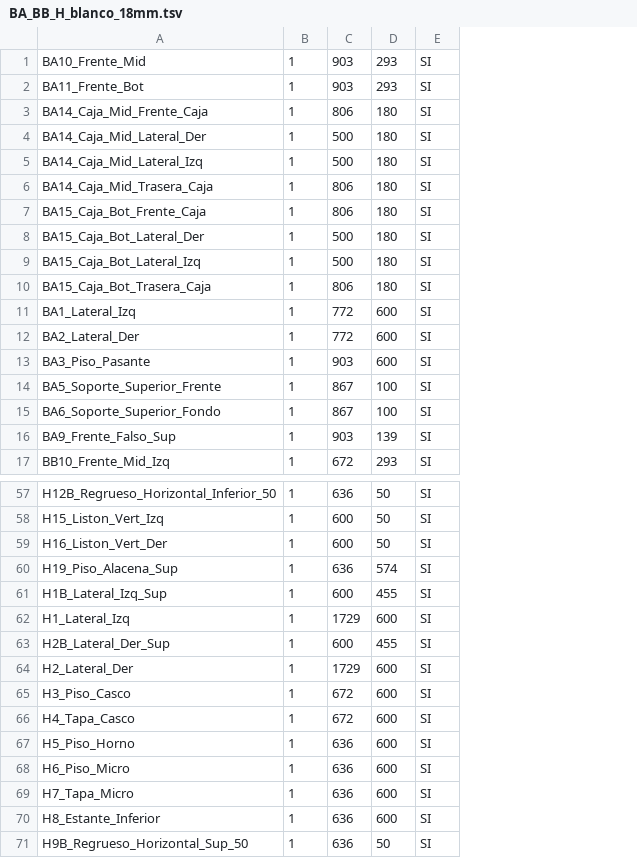
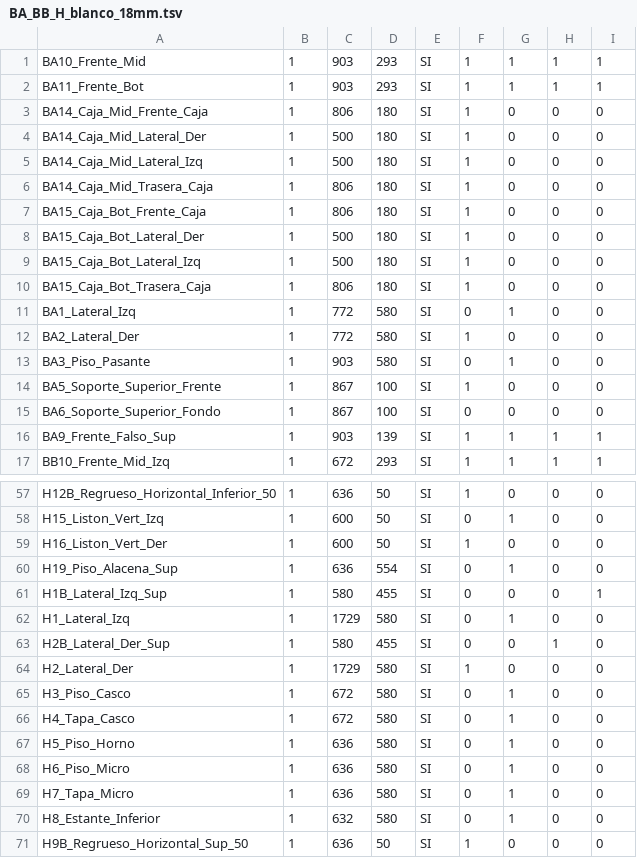
Before and after one commit to mgaitan/cads, a TSV file: outputs/supplier/BA_BB_H_blanco_18mm.tsv, drawn as a sheet; only a part is shown, gaps mark what is left out; the diff covers the shown part only; the diff names each change by its address in the sheet, - before the commit and + after, or states it on an @@ line.

Commit message:
refine supplier edge mapping and furniture metadata

```diff
--- a/outputs/supplier/BA_BB_H_blanco_18mm.tsv
+++ b/outputs/supplier/BA_BB_H_blanco_18mm.tsv
+column F, rows 1-17: 1 | 1 | 1 | 1 | 1 | 1 | 1 | 1 | 1 | 1 | 0 | 1 | 0 | 1 | 0 | 1 | 1; rows 57-71: 1 | 0 | 1 | 0 | 0 | 0 | 0 | 1 | 0 | 0 | 0 | 0 | 0 | 0 | 1
+column G, rows 1-17: 1 | 1 | 0 | 0 | 0 | 0 | 0 | 0 | 0 | 0 | 1 | 0 | 1 | 0 | 0 | 1 | 1; rows 57-71: 0 | 1 | 0 | 1 | 0 | 1 | 0 | 0 | 1 | 1 | 1 | 1 | 1 | 1 | 0
+column H, rows 1-17: 1 | 1 | 0 | 0 | 0 | 0 | 0 | 0 | 0 | 0 | 0 | 0 | 0 | 0 | 0 | 1 | 1; rows 57-71: 0 | 0 | 0 | 0 | 0 | 0 | 1 | 0 | 0 | 0 | 0 | 0 | 0 | 0 | 0
+column I, rows 1-17: 1 | 1 | 0 | 0 | 0 | 0 | 0 | 0 | 0 | 0 | 0 | 0 | 0 | 0 | 0 | 1 | 1; rows 57-71: 0 | 0 | 0 | 0 | 1 | 0 | 0 | 0 | 0 | 0 | 0 | 0 | 0 | 0 | 0
-D11:D13: 600
+D11:D13: 580
-D60: 574
+D60: 554
-C61: 600
+C61: 580
-D62: 600
+D62: 580
-C63: 600
+C63: 580
-D64:D70: 600
+D64:D70: 580
-C70: 636
+C70: 632
```
Also changed, not shown: 4 edited cells elsewhere in this file, outputs/supplier/AA_AB_BA_BB_H_I_R_blanco_18mm.tsv, outputs/supplier/AA_AB_I_R_blanco_18mm.tsv, 15 other files.
